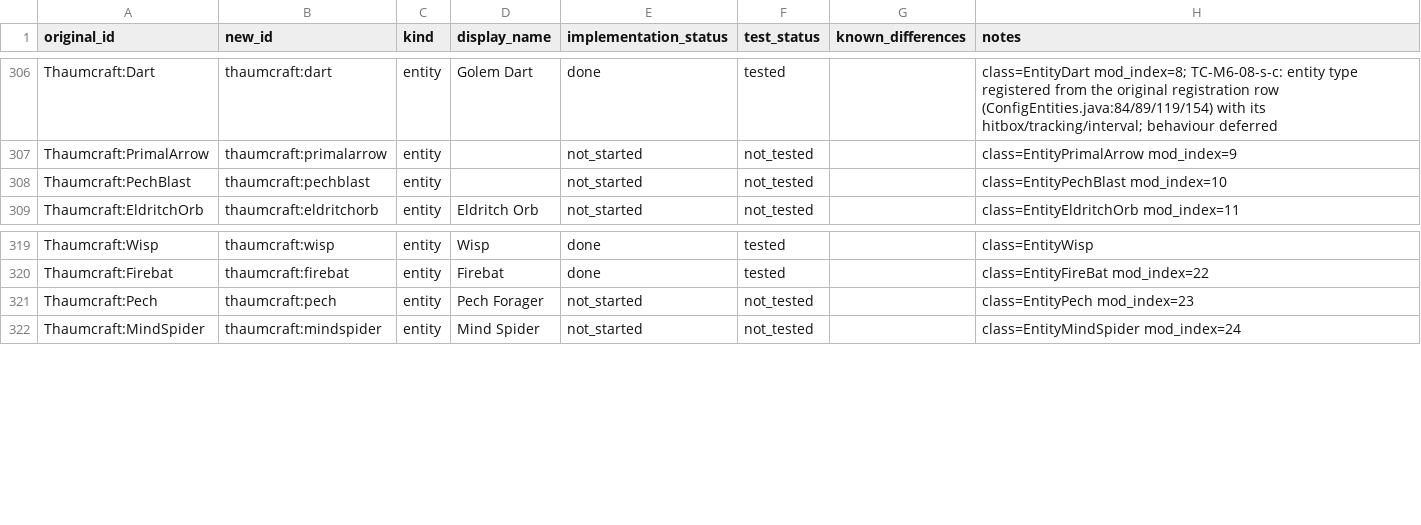
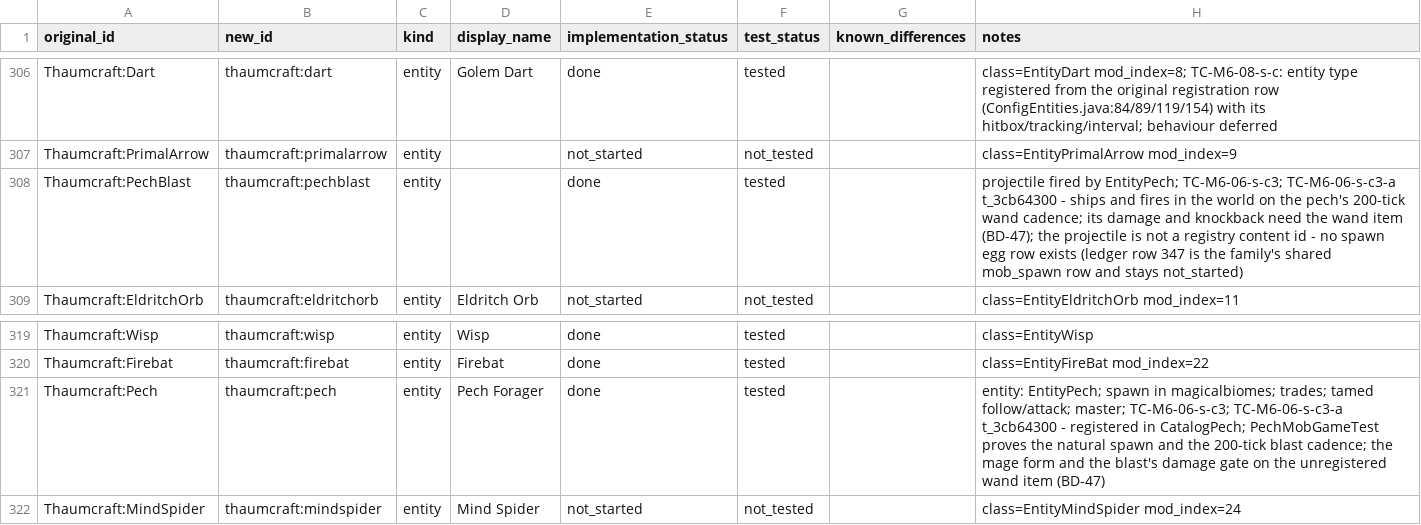
Before and after one commit to JonnyUtah12/thaumcraft-classic-modern, a CSV file: docs/content-mapping.csv, drawn as a sheet; only a part is shown, gaps mark what is left out.

Commit message:
wip(pech): checkpoint run-345 state before the landing pass

```diff
--- a/docs/content-mapping.csv
+++ b/docs/content-mapping.csv
@@ -307,3 +307,3 @@ Thaumcraft:Dart,thaumcraft:dart,entity,Golem Dart,done,tested,,class=EntityDart
 Thaumcraft:PrimalArrow,thaumcraft:primalarrow,entity,,not_started,not_tested,,class=EntityPrimalArrow mod_index=9
-Thaumcraft:PechBlast,thaumcraft:pechblast,entity,,not_started,not_tested,,class=EntityPechBlast mod_index=10
+Thaumcraft:PechBlast,thaumcraft:pechblast,entity,,done,tested,,projectile fired by EntityPech; TC-M6-06-s-c3; TC-M6-06-s-c3-a t_3cb64300 - ships and fires in the world on the pech's 200-tick wand cadence; its damage and knockback need the wand item (BD-47); the projectile is not a registry content id - no spawn egg row exists (ledger row 347 is the family's shared mob_spawn row and stays not_started)
 Thaumcraft:EldritchOrb,thaumcraft:eldritchorb,entity,Eldritch Orb,not_started,not_tested,,class=EntityEldritchOrb mod_index=11
@@ -320,3 +320,3 @@ Thaumcraft:Wisp,thaumcraft:wisp,entity,Wisp,done,tested,,class=EntityWisp
 Thaumcraft:Firebat,thaumcraft:firebat,entity,Firebat,done,tested,,class=EntityFireBat mod_index=22
-Thaumcraft:Pech,thaumcraft:pech,entity,Pech Forager,not_started,not_tested,,class=EntityPech mod_index=23
+Thaumcraft:Pech,thaumcraft:pech,entity,Pech Forager,done,tested,,entity: EntityPech; spawn in magicalbiomes; trades; tamed follow/attack; master; TC-M6-06-s-c3; TC-M6-06-s-c3-a t_3cb64300 - registered in CatalogPech; PechMobGameTest proves the natural spawn and the 200-tick blast cadence; the mage form and the blast's damage gate on the unregistered wand item (BD-47)
 Thaumcraft:MindSpider,thaumcraft:mindspider,entity,Mind Spider,not_started,not_tested,,class=EntityMindSpider mod_index=24
```
Also changed, not shown: 19 other files.
